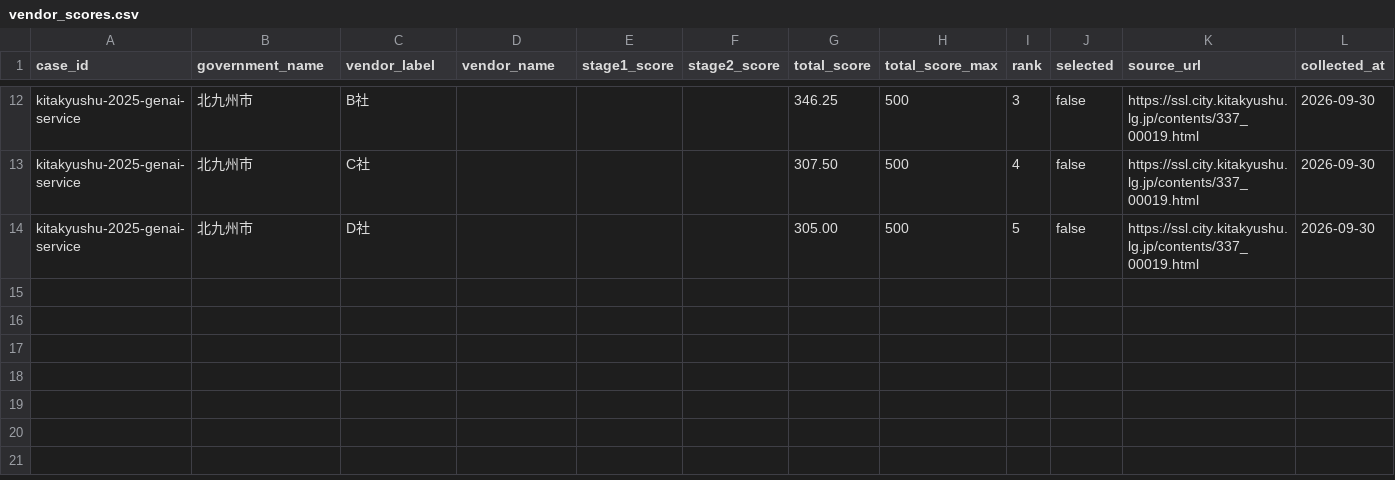
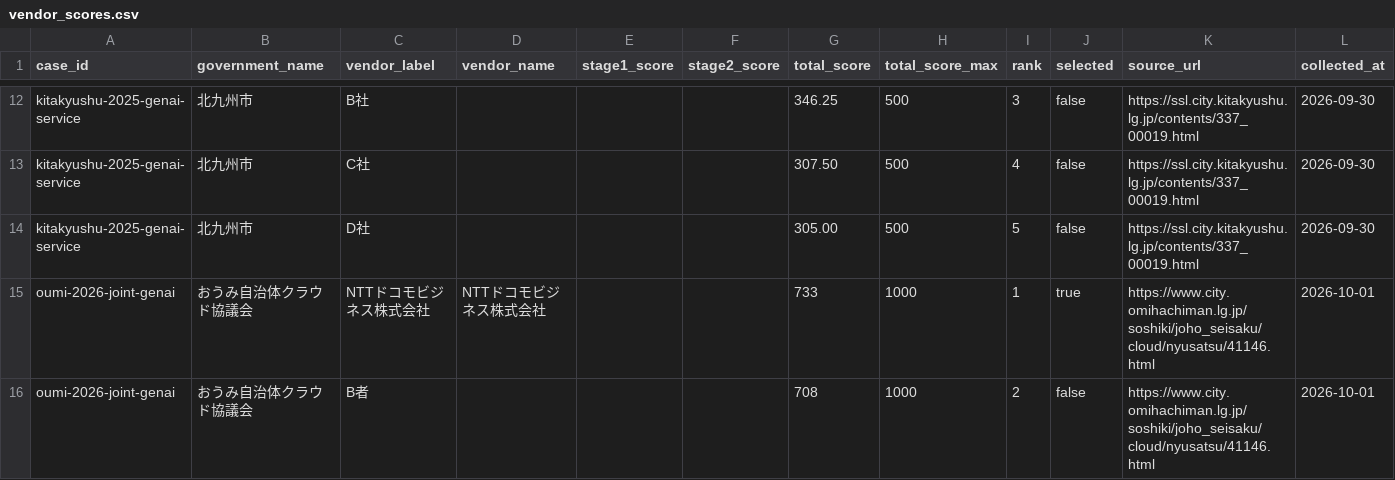
Before and after one commit to Josh-Temple/public-sector-ai-procurement-japan, a CSV file: data/vendor_scores.csv, drawn as a sheet; only a part is shown, gaps mark what is left out.

Commit message:
Add Oumi published proposal scores

```diff
--- a/data/vendor_scores.csv
+++ b/data/vendor_scores.csv
@@ -14 +14,3 @@ kitakyushu-2025-genai-service,北九州市,C社,,,,307.50,500,4,false,https://ss
 kitakyushu-2025-genai-service,北九州市,D社,,,,305.00,500,5,false,https://ssl.city.kitakyushu.lg.jp/contents/337_00019.html,2026-09-30
+oumi-2026-joint-genai,おうみ自治体クラウド協議会,NTTドコモビジネス株式会社,NTTドコモビジネス株式会社,,,733,1000,1,true,https://www.city.omihachiman.lg.jp/soshiki/joho_seisaku/cloud/nyusatsu/41146.html,2026-10-01
+oumi-2026-joint-genai,おうみ自治体クラウド協議会,B者,,,,708,1000,2,false,https://www.city.omihachiman.lg.jp/soshiki/joho_seisaku/cloud/nyusatsu/41146.html,2026-10-01
```
